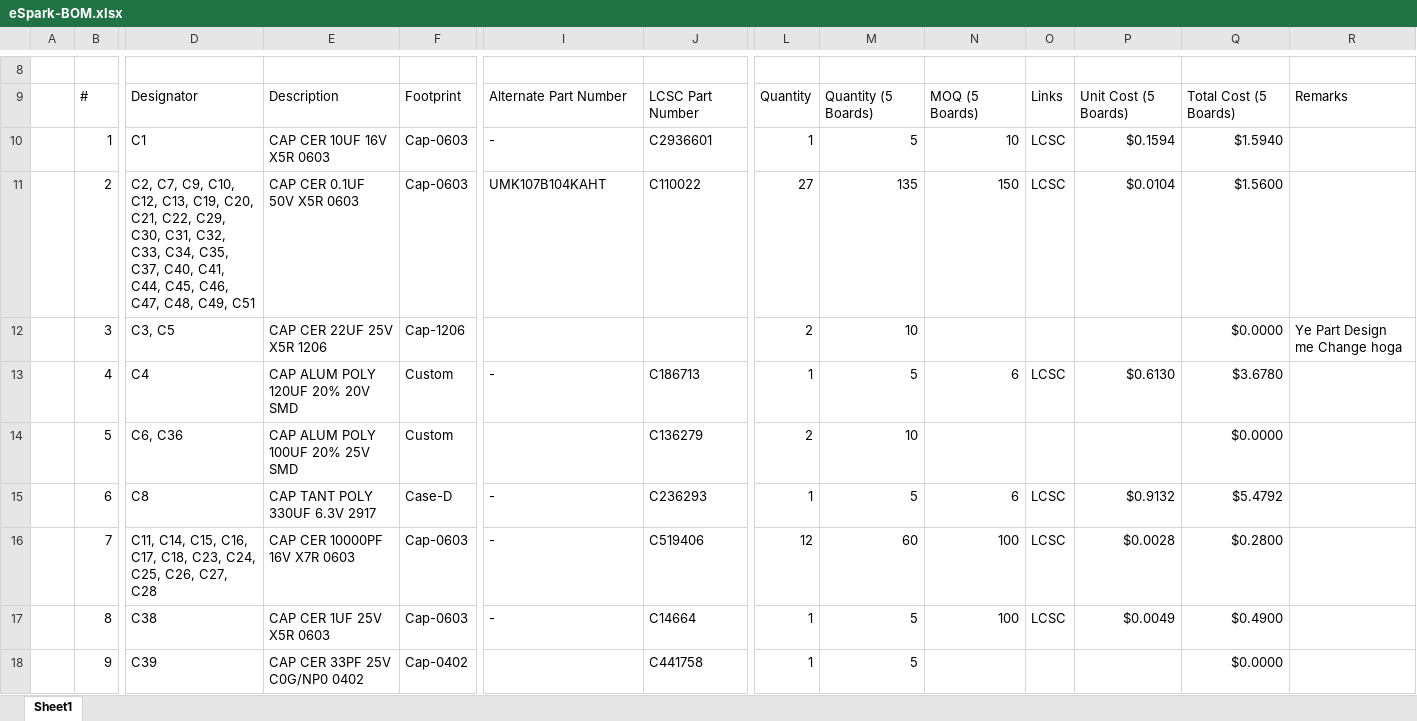
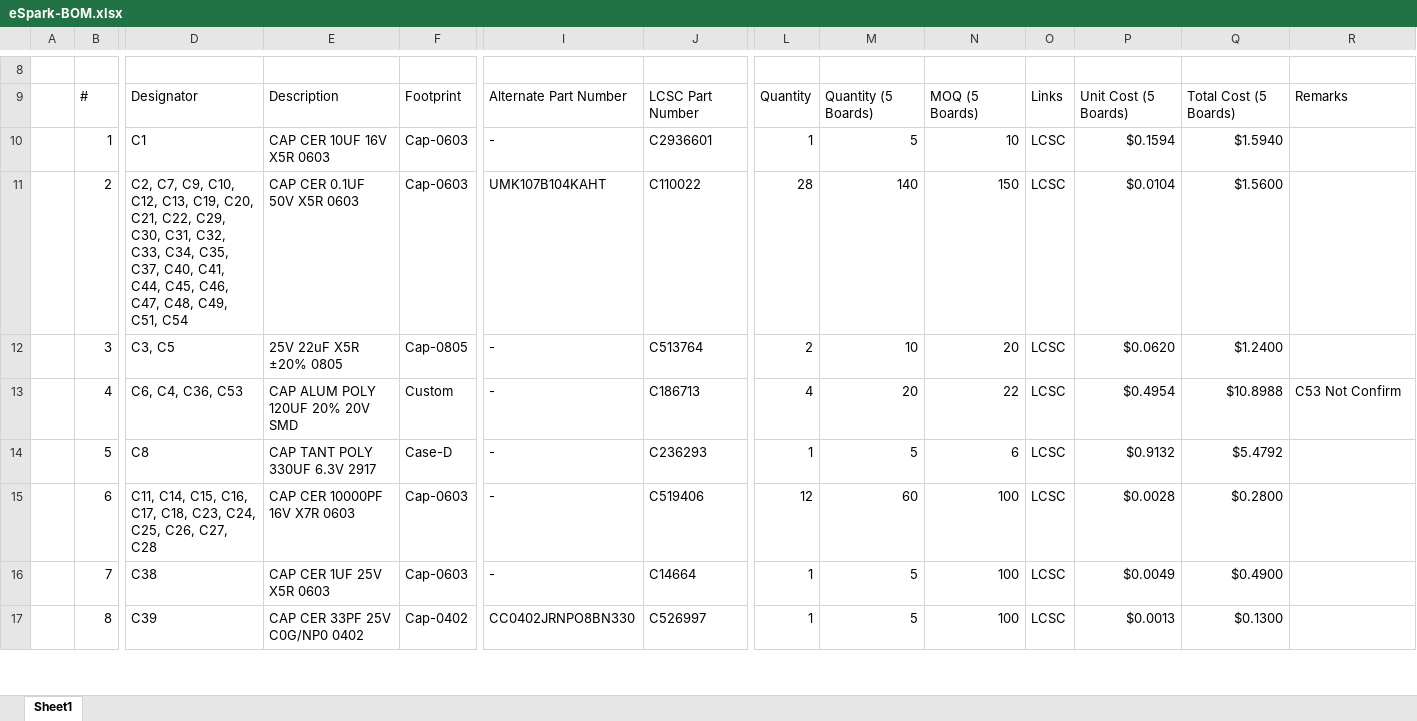
Before and after one commit to eSpark-Consulting-Group/matthewgraff-arduinomegapcb, an Excel workbook: BOM/eSpark-BOM.xlsx, sheet Sheet1, drawn as a sheet; only a part is shown, gaps mark what is left out; values as stored, in another font and other column widths than the file's, no cell formats; charts and pictures not drawn; removed rows and columns are numbered as before the commit, all else as after; rows hold the shown columns only; the diff covers the shown part only; the diff names each change by its address in the sheet, - before the commit and + after, or states it on an @@ line.

```diff
--- a/BOM/eSpark-BOM.xlsx (sheet Sheet1)
+++ b/BOM/eSpark-BOM.xlsx (sheet Sheet1)
-D11: …C48, C49, C51
+D11: …C48, C49, C51, C54
-L11: 27
+L11: 28
-M11: 135
+M11: 140
-E12: CAP CER 22UF 25V X5R 1206
+E12: 25V 22uF X5R ±20% 0805
-F12: Cap-1206
+F12: Cap-0805
-I12: (empty)
+I12: -
-J12: (empty)
+J12: C513764
-N12: (empty)
+N12: 20
-O12: (empty)
+O12: LCSC
-P12: (empty)
+P12: $0.0620
-Q12: $0.0000
+Q12: $1.2400
-R12: Ye Part Design me Change hoga
+R12: (empty)
-D13: C4
+D13: C6, C4, C36, C53
-L13: 1
+L13: 4
-M13: 5
+M13: 20
-N13: 6
+N13: 22
-P13: $0.6130
+P13: $0.4954
-Q13: $3.6780
+Q13: $10.8988
-R13: (empty)
+R13: C53 Not Confirm
-row 14:  | 5 | C6, C36 | CAP ALUM POLY 100UF 20% 25V SMD | Custom |  | C136279 | 2 | 10 |  |  |  | $0.0000
-B14: 6
+B14: 5
-B15: 7
+B15: 6
-B16: 8
+B16: 7
-B17: 9
+B17: 8
-I17: (empty)
+I17: CC0402JRNPO8BN330
-J17: C441758
+J17: C526997
-N17: (empty)
+N17: 100
-O17: (empty)
+O17: LCSC
-P17: (empty)
+P17: $0.0013
-Q17: $0.0000
+Q17: $0.1300
```
Also changed, not shown: 1 added row, 2 removed rows and 102 edited cells elsewhere in this sheet, cell formats, formulas that keep their value, 1 other file.
